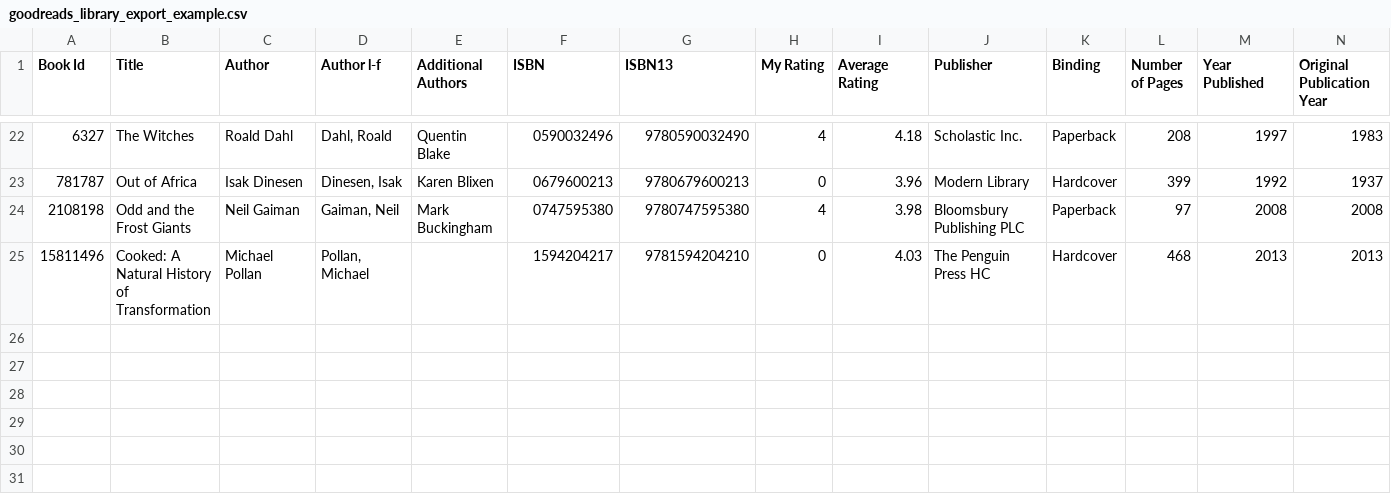
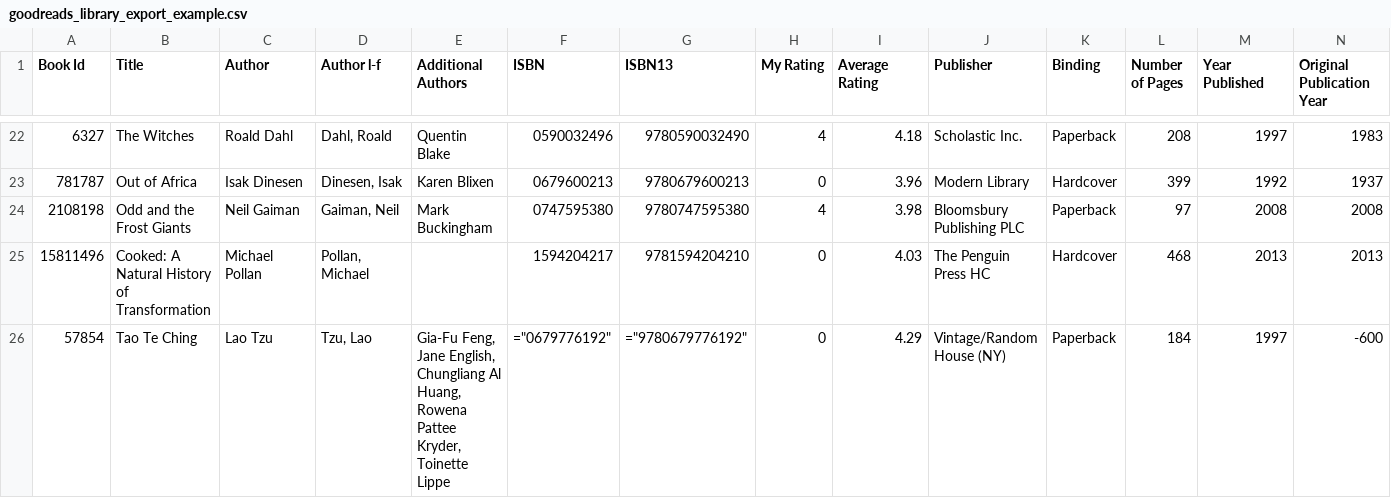
Before and after one commit to jd7h/josephine, a CSV file: data/goodreads_library_export_example.csv, drawn as a sheet; only a part is shown, gaps mark what is left out; rows hold the shown columns only; the diff names each change by its address in the sheet, - before the commit and + after, or states it on an @@ line.

Commit message:
Add example of negative publication year to example data

```diff
--- a/data/goodreads_library_export_example.csv
+++ b/data/goodreads_library_export_example.csv
+row 26: 57854 | Tao Te Ching | Lao Tzu | Tzu, Lao | Gia-Fu Feng, Jane English, Chungliang Al Huang, Rowena Pattee Kryder, Toinette Lippe | ="0679776192" | ="9780679776192" | 0 | 4.29 | Vintage/Random House (NY) | Paperback | 184 | 1997 | -600
```
